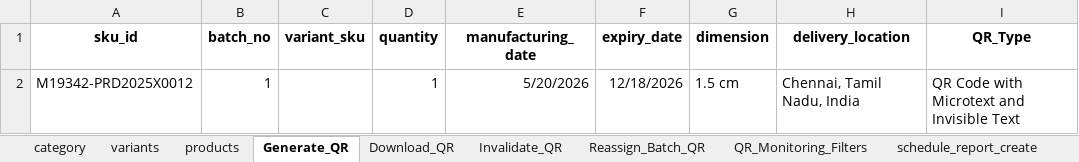
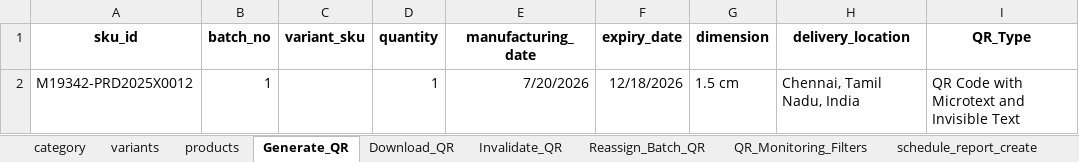
Before and after one commit to AadhiranM/automation, an Excel workbook: mf_products_data.xlsx, sheet Generate_QR, drawn as a sheet; only a part is shown; values as stored, in another font and other column widths than the file's, no borders; the diff names each change by its address in the sheet, - before the commit and + after, or states it on an @@ line.

```diff
--- a/mf_products_data.xlsx (sheet Generate_QR)
+++ b/mf_products_data.xlsx (sheet Generate_QR)
-E2 (manufacturing_date): 5/20/2026
+E2 (manufacturing_date): 7/20/2026
```
Also changed, not shown: sheet schedule_report_filters, 46 other files.
